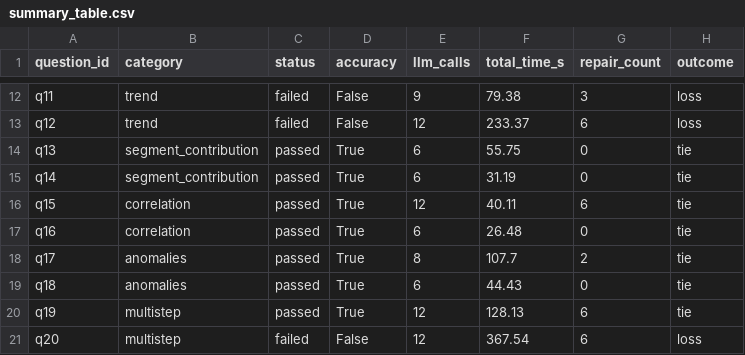
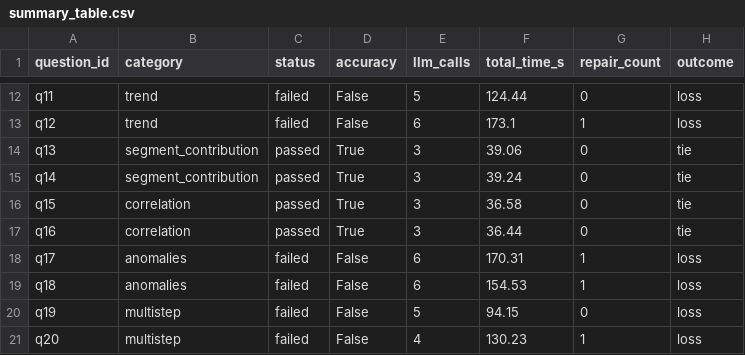
Before and after one commit to Despacito64/data-analysis-report-generator, a CSV file: docs/assets/summary_table.csv, drawn as a sheet; only a part is shown, gaps mark what is left out; the diff covers the shown part only; the diff names each change by its address in the sheet, - before the commit and + after, or states it on an @@ line.

```diff
--- a/docs/assets/summary_table.csv
+++ b/docs/assets/summary_table.csv
-E12 (llm_calls): 9
+E12 (llm_calls): 5
-F12 (total_time_s): 79.38
+F12 (total_time_s): 124.44
-G12 (repair_count): 3
+G12 (repair_count): 0
-E13 (llm_calls): 12
+E13 (llm_calls): 6
-F13 (total_time_s): 233.37
+F13 (total_time_s): 173.1
-G13 (repair_count): 6
+G13 (repair_count): 1
-E14:E15 (llm_calls): 6
+E14:E15 (llm_calls): 3
-F14 (total_time_s): 55.75
+F14 (total_time_s): 39.06
-F15 (total_time_s): 31.19
+F15 (total_time_s): 39.24
-E16 (llm_calls): 12
+E16 (llm_calls): 3
-F16 (total_time_s): 40.11
+F16 (total_time_s): 36.58
-G16 (repair_count): 6
+G16 (repair_count): 0
-E17 (llm_calls): 6
+E17 (llm_calls): 3
-F17 (total_time_s): 26.48
+F17 (total_time_s): 36.44
-C18:C20 (status): passed
+C18:C20 (status): failed
-D18:D20 (accuracy): True
+D18:D20 (accuracy): False
-E18 (llm_calls): 8
+E18 (llm_calls): 6
-F18 (total_time_s): 107.7
+F18 (total_time_s): 170.31
-G18 (repair_count): 2
+G18 (repair_count): 1
-H18:H20 (outcome): tie
+H18:H20 (outcome): loss
-F19 (total_time_s): 44.43
+F19 (total_time_s): 154.53
-G19 (repair_count): 0
+G19 (repair_count): 1
-E20 (llm_calls): 12
+E20 (llm_calls): 5
-F20 (total_time_s): 128.13
+F20 (total_time_s): 94.15
-G20 (repair_count): 6
+G20 (repair_count): 0
-E21 (llm_calls): 12
+E21 (llm_calls): 4
-F21 (total_time_s): 367.54
+F21 (total_time_s): 130.23
-G21 (repair_count): 6
+G21 (repair_count): 1
```
Also changed, not shown: 42 edited cells elsewhere in this file, scripts/charts/summary_table.csv, 36 other files.
